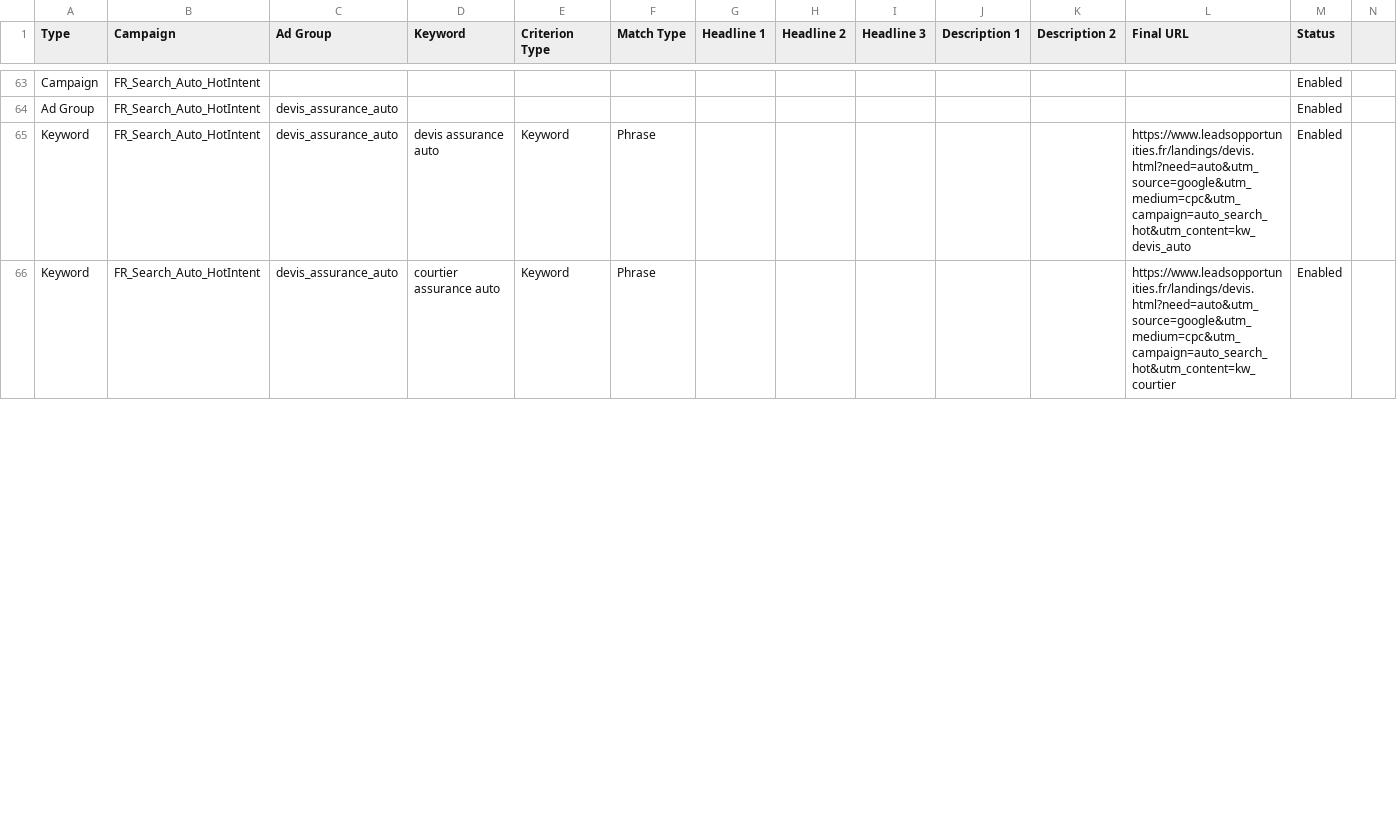
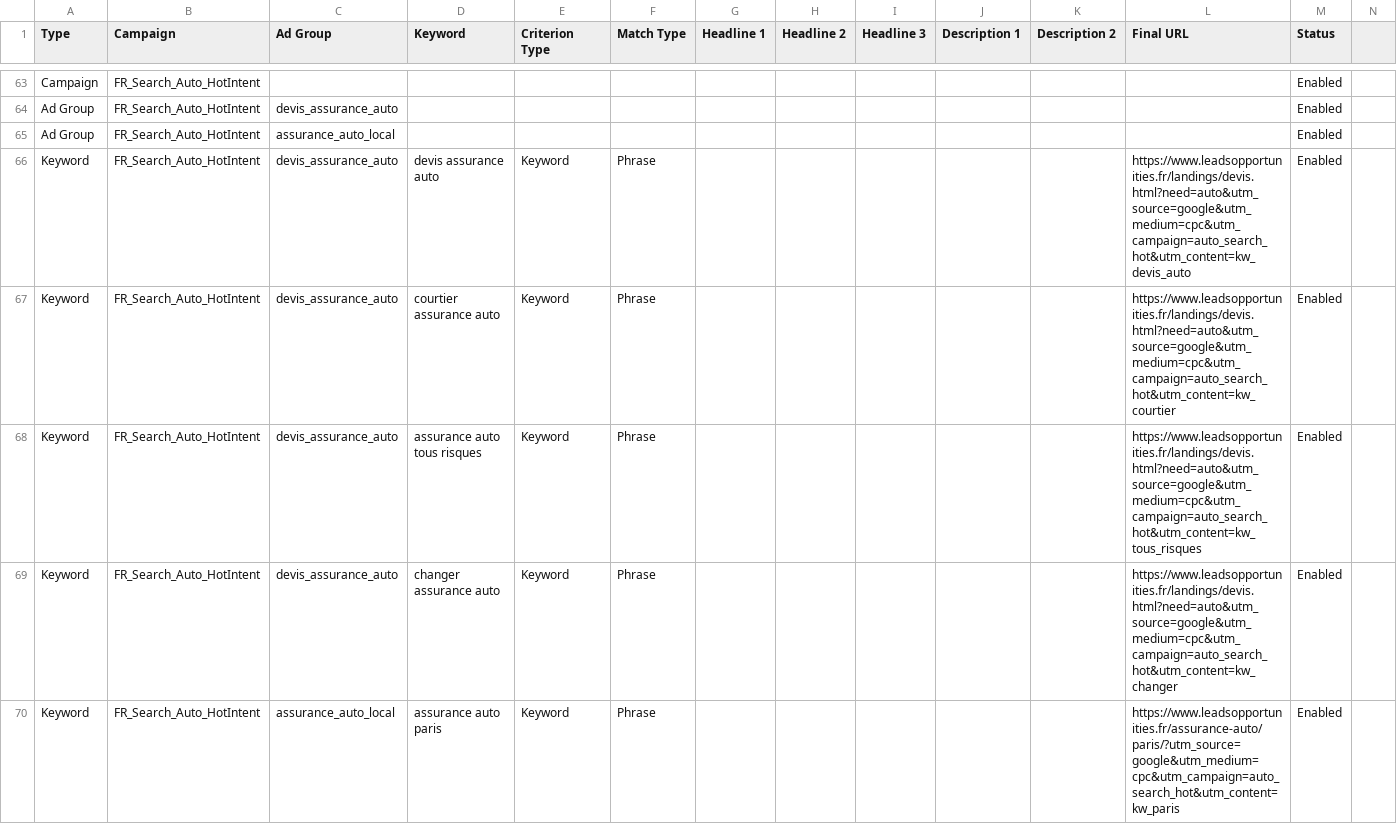
Before and after one commit to Lilw3n/LeadsOpportunities, a CSV file: ads/google-ads-editor-ready-utm.csv, drawn as a sheet; only a part is shown, gaps mark what is left out; rows hold the shown columns only; the diff covers the shown part only; the diff names each change by its address in the sheet, - before the commit and + after, or states it on an @@ line.

```diff
--- a/ads/google-ads-editor-ready-utm.csv
+++ b/ads/google-ads-editor-ready-utm.csv
+row 65: Ad Group | FR_Search_Auto_HotIntent | assurance_auto_local |  |  |  |  |  |  |  |  |  | Enabled
+row 68: Keyword | FR_Search_Auto_HotIntent | devis_assurance_auto | assurance auto tous risques | Keyword | Phrase |  |  |  |  |  | https://www.leadsopportunities.fr/landings/devis.html?need=auto&utm_source=google&utm_medium=cpc&utm_campaign=auto_search_hot&utm_content=kw_tous_risques | Enabled
+row 69: Keyword | FR_Search_Auto_HotIntent | devis_assurance_auto | changer assurance auto | Keyword | Phrase |  |  |  |  |  | https://www.leadsopportunities.fr/landings/devis.html?need=auto&utm_source=google&utm_medium=cpc&utm_campaign=auto_search_hot&utm_content=kw_changer | Enabled
+row 70: Keyword | FR_Search_Auto_HotIntent | assurance_auto_local | assurance auto paris | Keyword | Phrase |  |  |  |  |  | https://www.leadsopportunities.fr/assurance-auto/paris/?utm_source=google&utm_medium=cpc&utm_campaign=auto_search_hot&utm_content=kw_paris | Enabled
```
Also changed, not shown: 10 added rows and 3 edited cells elsewhere in this file, ads/google-auto-search.csv, ads/google-habitation-search.csv, 31 other files.
